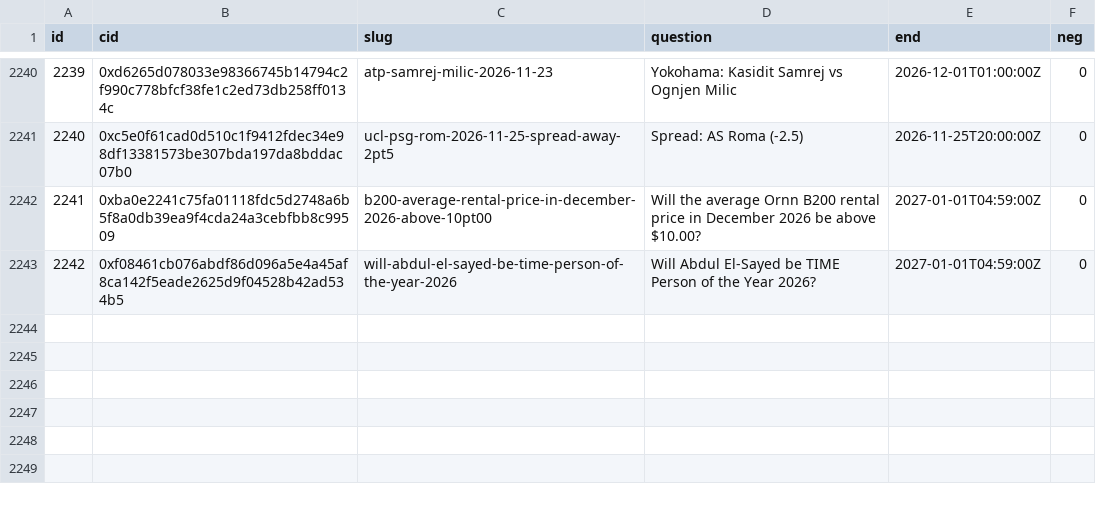
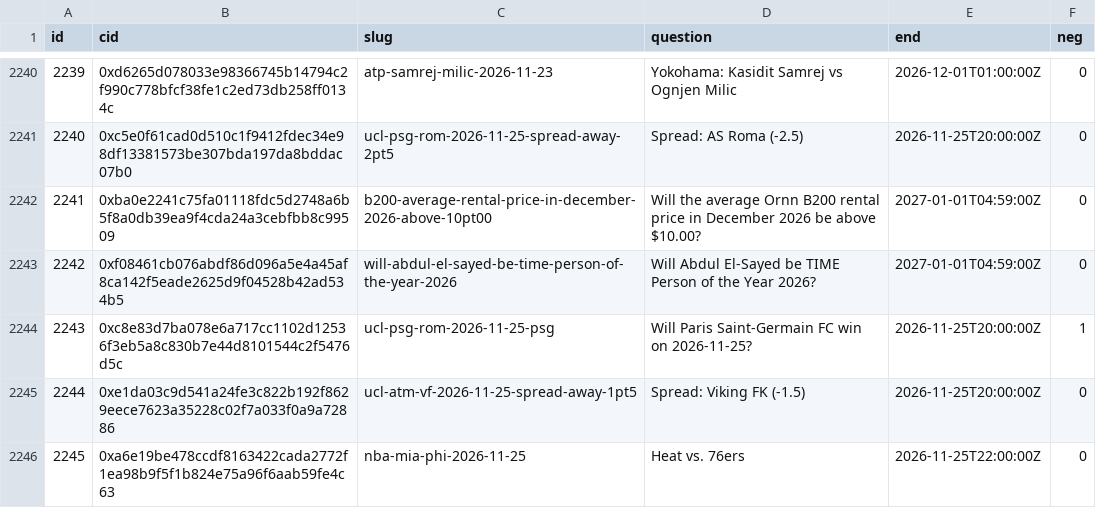
Before and after one commit to 2akklaktu-hue/polymarket, a CSV file: data/live/markets.csv, drawn as a sheet; only a part is shown, gaps mark what is left out; the diff names each change by its address in the sheet, - before the commit and + after, or states it on an @@ line.

```diff
--- a/data/live/markets.csv
+++ b/data/live/markets.csv
+row 2244: 2243 | 0xc8e83d7ba078e6a717cc1102d12536f3eb5a8c830b7e44d8101544c2f5476d5c | ucl-psg-rom-2026-11-25-psg | Will Paris Saint-Germain FC win on 2026-11-25? | 2026-11-25T20:00:00Z | 1
+row 2245: 2244 | 0xe1da03c9d541a24fe3c822b192f8629eece7623a35228c02f7a033f0a9a72886 | ucl-atm-vf-2026-11-25-spread-away-1pt5 | Spread: Viking FK (-1.5) | 2026-11-25T20:00:00Z | 0
+row 2246: 2245 | 0xa6e19be478ccdf8163422cada2772f1ea98b9f5f1b824e75a96f6aab59fe4c63 | nba-mia-phi-2026-11-25 | Heat vs. 76ers | 2026-11-25T22:00:00Z | 0
```
Also changed, not shown: 2 other files.
